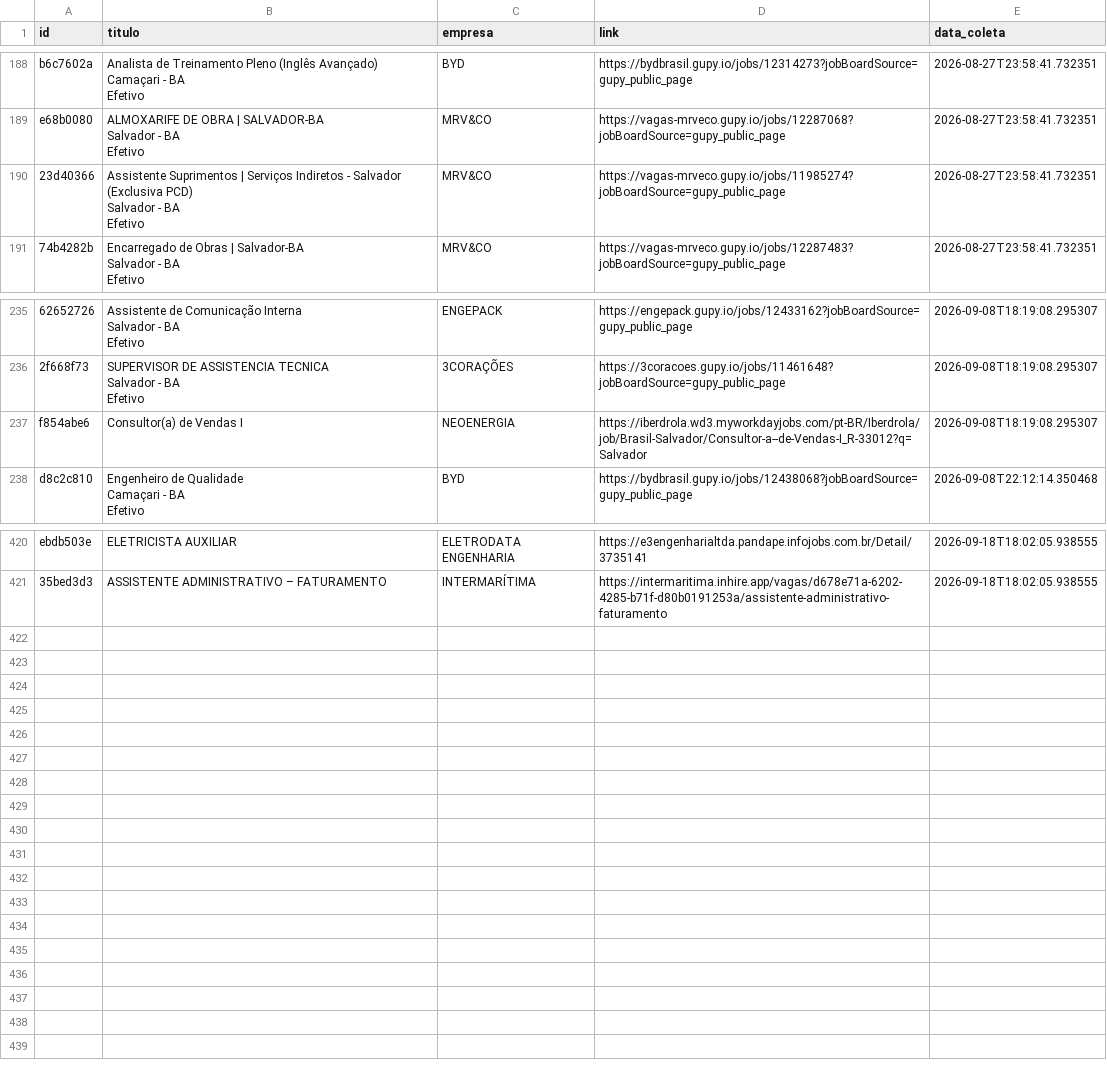
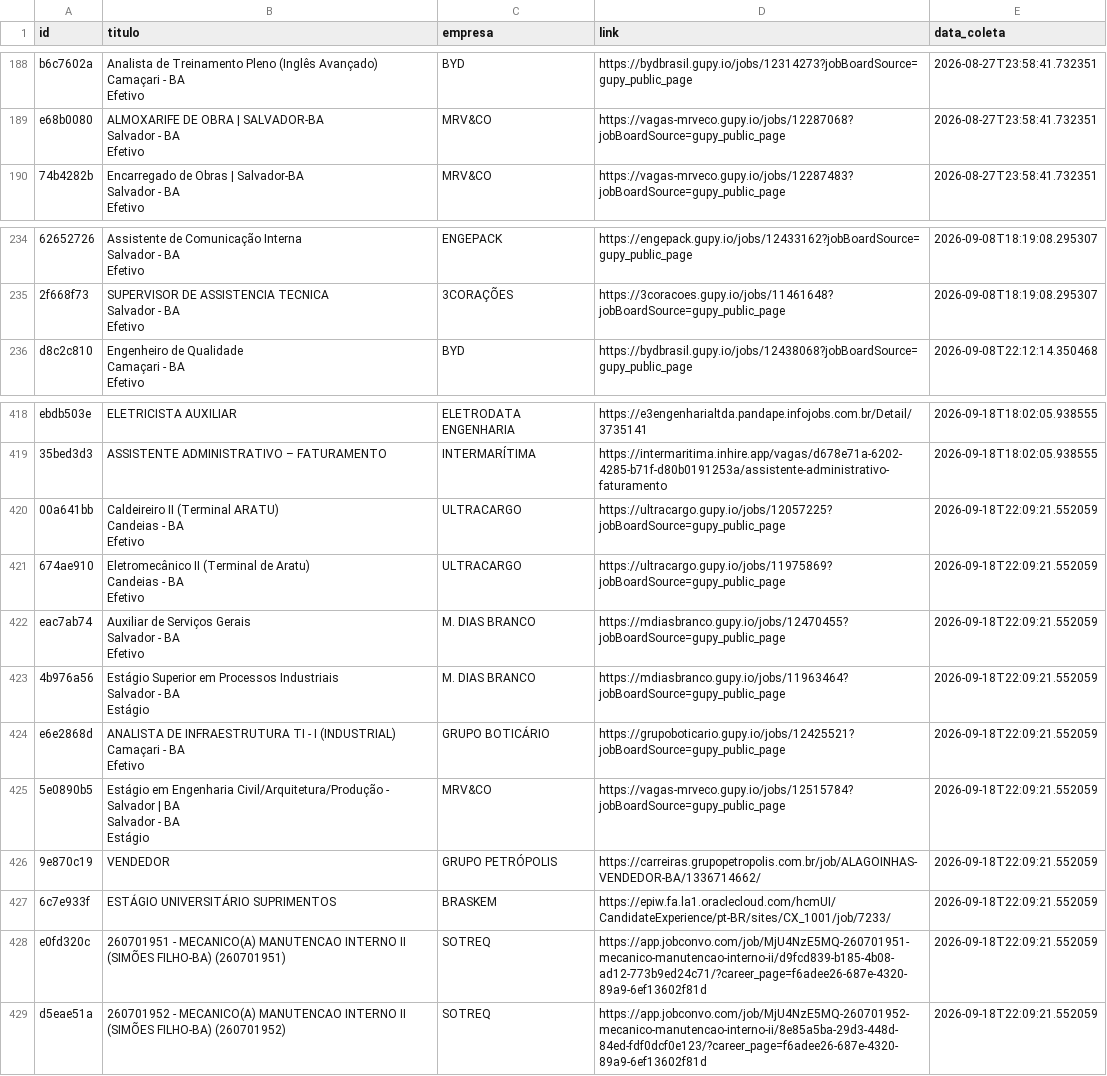
Before and after one commit to AndreyCarlos07/central-vagas, a CSV file: vagas_backup.csv, drawn as a sheet; only a part is shown, gaps mark what is left out; removed rows and columns are numbered as before the commit, all else as after; ↵ is a line break in a cell; the diff names each change by its address in the sheet, - before the commit and + after, or states it on an @@ line.

Commit message:
Backup automático vagas.csv

```diff
--- a/vagas_backup.csv
+++ b/vagas_backup.csv
-row 190: 23d40366 | Assistente Suprimentos | Serviços Indiretos - Salvador (Exclusiva PCD) ↵ Salvador - BA ↵ Efetivo | MRV&CO | https://vagas-mrveco.gupy.io/jobs/11985274?jobBoardSource=gupy_public_page | 2026-08-27T23:58:41.732351
-row 237: f854abe6 | Consultor(a) de Vendas I | NEOENERGIA | https://iberdrola.wd3.myworkdayjobs.com/pt-BR/Iberdrola/job/Brasil-Salvador/Consultor-a--de-Vendas-I_R-33012?q=Salvador | 2026-09-08T18:19:08.295307
+row 420: 00a641bb | Caldeireiro II (Terminal ARATU) ↵ Candeias - BA ↵ Efetivo | ULTRACARGO | https://ultracargo.gupy.io/jobs/12057225?jobBoardSource=gupy_public_page | 2026-09-18T22:09:21.552059
+row 421: 674ae910 | Eletromecânico II (Terminal de Aratu) ↵ Candeias - BA ↵ Efetivo | ULTRACARGO | https://ultracargo.gupy.io/jobs/11975869?jobBoardSource=gupy_public_page | 2026-09-18T22:09:21.552059
+row 422: eac7ab74 | Auxiliar de Serviços Gerais ↵ Salvador - BA ↵ Efetivo | M. DIAS BRANCO | https://mdiasbranco.gupy.io/jobs/12470455?jobBoardSource=gupy_public_page | 2026-09-18T22:09:21.552059
+row 423: 4b976a56 | Estágio Superior em Processos Industriais ↵ Salvador - BA ↵ Estágio | M. DIAS BRANCO | https://mdiasbranco.gupy.io/jobs/11963464?jobBoardSource=gupy_public_page | 2026-09-18T22:09:21.552059
+row 424: e6e2868d | ANALISTA DE INFRAESTRUTURA TI - I (INDUSTRIAL) ↵ Camaçari - BA ↵ Efetivo | GRUPO BOTICÁRIO | https://grupoboticario.gupy.io/jobs/12425521?jobBoardSource=gupy_public_page | 2026-09-18T22:09:21.552059
+row 425: 5e0890b5 | Estágio em Engenharia Civil/Arquitetura/Produção - Salvador | BA ↵ Salvador - BA ↵ Estágio | MRV&CO | https://vagas-mrveco.gupy.io/jobs/12515784?jobBoardSource=gupy_public_page | 2026-09-18T22:09:21.552059
+row 426: 9e870c19 | VENDEDOR | GRUPO PETRÓPOLIS | https://carreiras.grupopetropolis.com.br/job/ALAGOINHAS-VENDEDOR-BA/1336714662/ | 2026-09-18T22:09:21.552059
+row 427: 6c7e933f | ESTÁGIO UNIVERSITÁRIO SUPRIMENTOS | BRASKEM | https://epiw.fa.la1.oraclecloud.com/hcmUI/CandidateExperience/pt-BR/sites/CX_1001/job/7233/ | 2026-09-18T22:09:21.552059
+row 428: e0fd320c | 260701951 - MECANICO(A) MANUTENCAO INTERNO II (SIMÕES FILHO-BA) (260701951) | SOTREQ | https://app.jobconvo.com/job/MjU4NzE5MQ-260701951-mecanico-manutencao-interno-ii/d9fcd839-b185-4b08-ad12-773b9ed24c71/?career_page=f6adee26-687e-4320-89a9-6ef13602f81d | 2026-09-18T22:09:21.552059
+row 429: d5eae51a | 260701952 - MECANICO(A) MANUTENCAO INTERNO II (SIMÕES FILHO-BA) (260701952) | SOTREQ | https://app.jobconvo.com/job/MjU4NzE5MQ-260701952-mecanico-manutencao-interno-ii/8e85a5ba-29d3-448d-84ed-fdf0dcf0e123/?career_page=f6adee26-687e-4320-89a9-6ef13602f81d | 2026-09-18T22:09:21.552059
```
